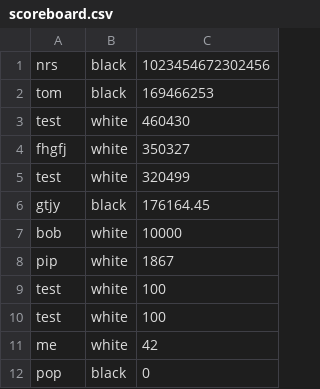
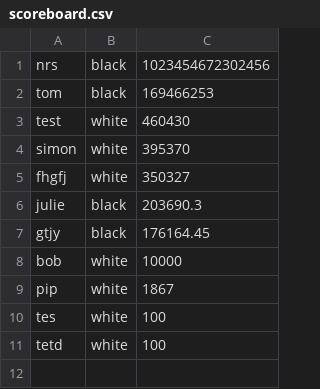
Before and after one commit to mux99/EPHEC-Chexers, a CSV file: data/scoreboard.csv, drawn as a sheet.

```diff
--- a/data/scoreboard.csv
+++ b/data/scoreboard.csv
@@ -3,4 +3,5 @@ tom,black,169466253
 test,white,460430
+simon,white,395370
 fhgfj,white,350327
-test,white,320499
+julie,black,203690.3
 gtjy,black,176164.45
@@ -8,5 +9,3 @@ bob,white,10000
 pip,white,1867
-test,white,100
-test,white,100
-me,white,42
-pop,black,0
+tes,white,100
+tetd,white,100
```
Also changed, not shown: 6 other files.
